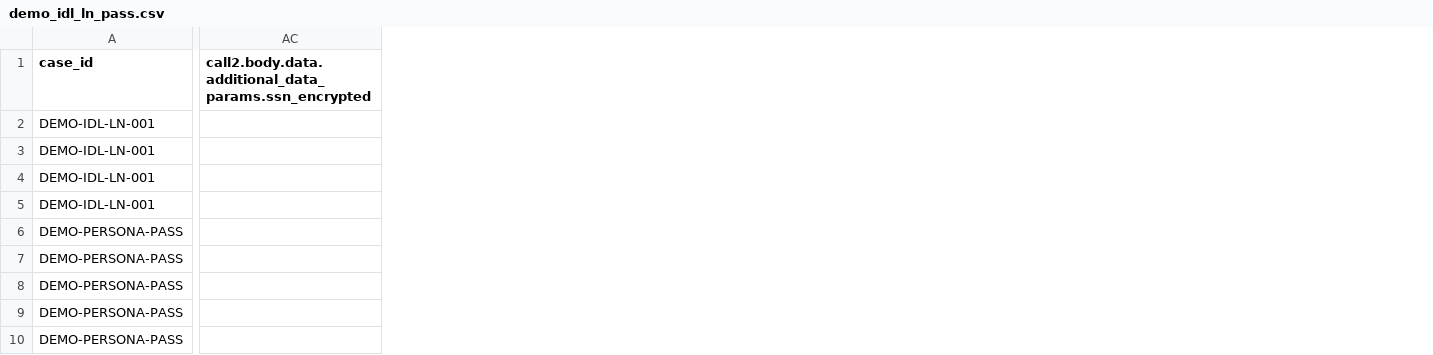
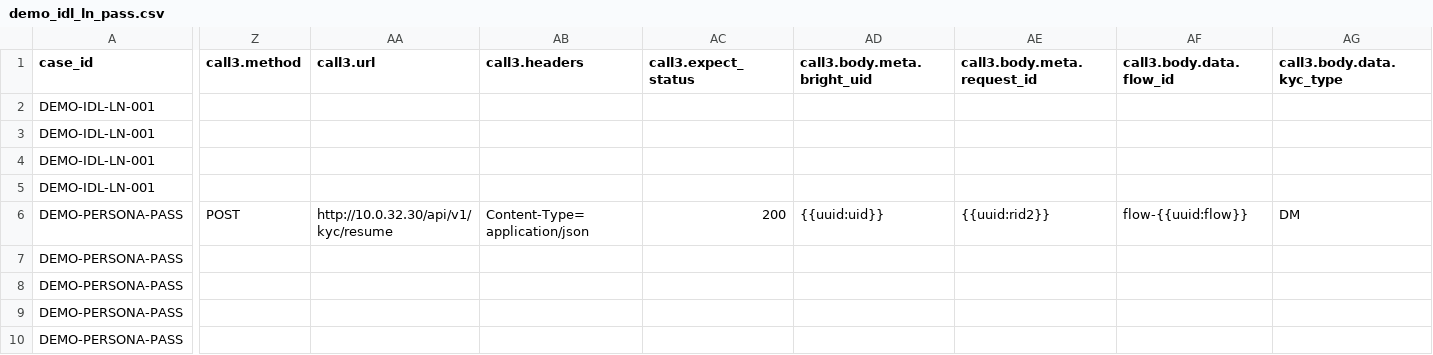
Before and after one commit to BrightMoney-AI/brightmoney-mock-uks, a CSV file: data/demo_idl_ln_pass.csv, drawn as a sheet; only a part is shown, gaps mark what is left out; removed rows and columns are numbered as before the commit, all else as after; the diff covers the shown part only; the diff names each change by its address in the sheet, - before the commit and + after, or states it on an @@ line.

Commit message:
Update demo IDL LN pass CSV to improve data consistency and structure
- Modified entries to ensure uniformity in response formats and request handling.
- Enhanced clarity in the flow of data through various API calls, maintaining alignment with the overall data schema.

```diff
--- a/data/demo_idl_ln_pass.csv
+++ b/data/demo_idl_ln_pass.csv
+column Z (call3.method), row 6: POST
+column AA (call3.url), row 6: http://10.0.32.30/api/v1/kyc/resume
+column AB (call3.headers), row 6: Content-Type=application/json
+column AC (call3.expect_status), row 6: 200
+column AD (call3.body.meta.bright_uid), row 6: {{uuid:uid}}
+column AE (call3.body.meta.request_id), row 6: {{uuid:rid2}}
+column AF (call3.body.data.flow_id), row 6: flow-{{uuid:flow}}
+column AG (call3.body.data.kyc_type), row 6: DM
-column AC, row 1: call2.body.data.additional_data_params.ssn_encrypted
```
Also changed, not shown: 1 added column and 5 edited cells elsewhere in this file.
